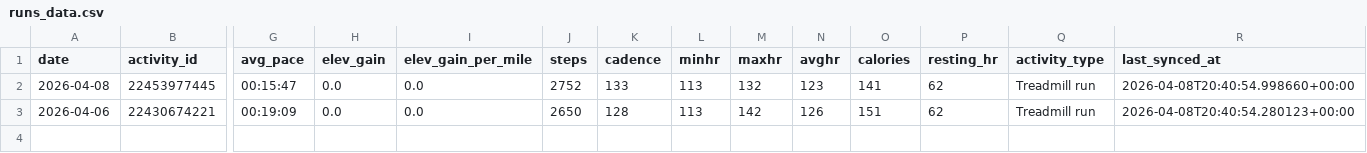
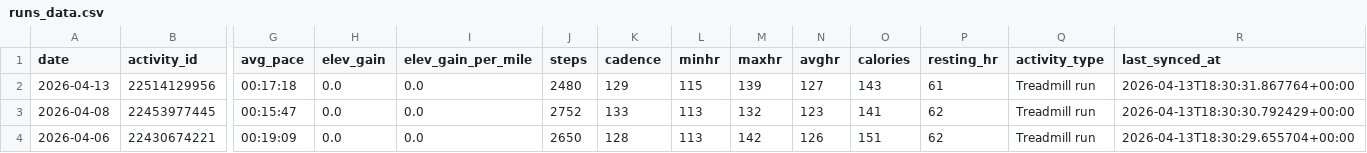
Before and after one commit to BBrav0/GarminDataReader, a CSV file: runs_data.csv, drawn as a sheet; only a part is shown, gaps mark what is left out; addresses are those after the commit; rows hold the shown columns only; the diff names each change by its address in the sheet, - before the commit and + after, or states it on an @@ line.

```diff
--- a/runs_data.csv
+++ b/runs_data.csv
+row 2: 2026-04-13 | 22514129956 | 00:17:18 | 0.0 | 0.0 | 2480 | 129 | 115 | 139 | 127 | 143 | 61 | Treadmill run | 2026-04-13T18:30:31.867764+00:00
-R3 (last_synced_at): 2026-04-08T20:40:54.998660+00:00
+R3 (last_synced_at): 2026-04-13T18:30:30.792429+00:00
-R4 (last_synced_at): 2026-04-08T20:40:54.280123+00:00
+R4 (last_synced_at): 2026-04-13T18:30:29.655704+00:00
```
Also changed, not shown: 3 other files.
